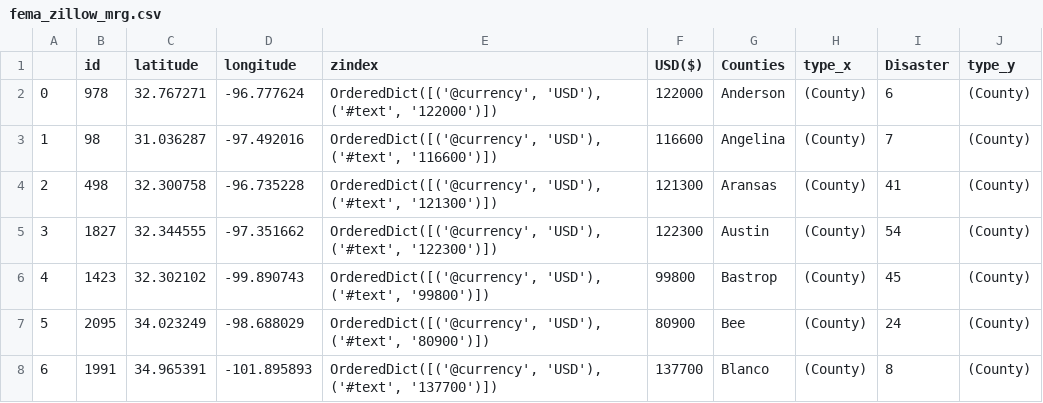
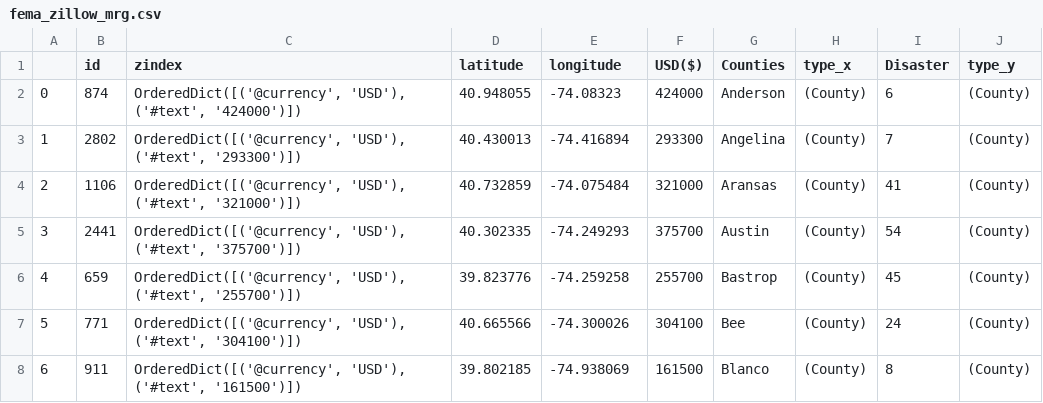
Before and after one commit to bandipara/fema_analytics, a CSV file: interim_data/fema_zillow_mrg.csv, drawn as a sheet; only a part is shown; removed rows and columns are numbered as before the commit, all else as after; the diff covers the shown part only; the diff names each change by its address in the sheet, - before the commit and + after, or states it on an @@ line.

Commit message:
zillow api_key, clean-up for zillow

```diff
--- a/interim_data/fema_zillow_mrg.csv
+++ b/interim_data/fema_zillow_mrg.csv
+column C (zindex), rows 2-8: OrderedDict([('@currency', 'USD'), ('#text', '424000')]) | OrderedDict([('@currency', 'USD'), ('#text', '293300')]) | OrderedDict([('@currency', 'USD'), ('#text', '321000')]) | OrderedDict([('@currency', 'USD'), ('#text', '375700')]) | OrderedDict([('@currency', 'USD'), ('#text', '255700')]) | OrderedDict([('@currency', 'USD'), ('#text', '304100')]) | OrderedDict([('@currency', 'USD'), ('#text', '161500')])
-column E (zindex), rows 2-8: OrderedDict([('@currency', 'USD'), ('#text', '122000')]) | OrderedDict([('@currency', 'USD'), ('#text', '116600')]) | OrderedDict([('@currency', 'USD'), ('#text', '121300')]) | OrderedDict([('@currency', 'USD'), ('#text', '122300')]) | OrderedDict([('@currency', 'USD'), ('#text', '99800')]) | OrderedDict([('@currency', 'USD'), ('#text', '80900')]) | OrderedDict([('@currency', 'USD'), ('#text', '137700')])
-B2 (id): 978
+B2 (id): 874
-D2 (latitude): 32.767271
+D2 (latitude): 40.948055
-E2 (longitude): -96.777624
+E2 (longitude): -74.08323
-F2 (USD($)): 122000
+F2 (USD($)): 424000
-B3 (id): 98
+B3 (id): 2802
-D3 (latitude): 31.036287
+D3 (latitude): 40.430013
-E3 (longitude): -97.492016
+E3 (longitude): -74.416894
-F3 (USD($)): 116600
+F3 (USD($)): 293300
-B4 (id): 498
+B4 (id): 1106
-D4 (latitude): 32.300758
+D4 (latitude): 40.732859
-E4 (longitude): -96.735228
+E4 (longitude): -74.075484
-F4 (USD($)): 121300
+F4 (USD($)): 321000
-B5 (id): 1827
+B5 (id): 2441
-D5 (latitude): 32.344555
+D5 (latitude): 40.302335
-E5 (longitude): -97.351662
+E5 (longitude): -74.249293
-F5 (USD($)): 122300
+F5 (USD($)): 375700
-B6 (id): 1423
+B6 (id): 659
-D6 (latitude): 32.302102
+D6 (latitude): 39.823776
-E6 (longitude): -99.890743
+E6 (longitude): -74.259258
-F6 (USD($)): 99800
+F6 (USD($)): 255700
-B7 (id): 2095
+B7 (id): 771
-D7 (latitude): 34.023249
+D7 (latitude): 40.665566
-E7 (longitude): -98.688029
+E7 (longitude): -74.300026
-F7 (USD($)): 80900
+F7 (USD($)): 304100
-B8 (id): 1991
+B8 (id): 911
-D8 (latitude): 34.965391
+D8 (latitude): 39.802185
-E8 (longitude): -101.895893
+E8 (longitude): -74.938069
-F8 (USD($)): 137700
+F8 (USD($)): 161500
```
Also changed, not shown: 7 removed rows and 52 edited cells elsewhere in this file, interim_data/region_list.csv, 2 other files.
